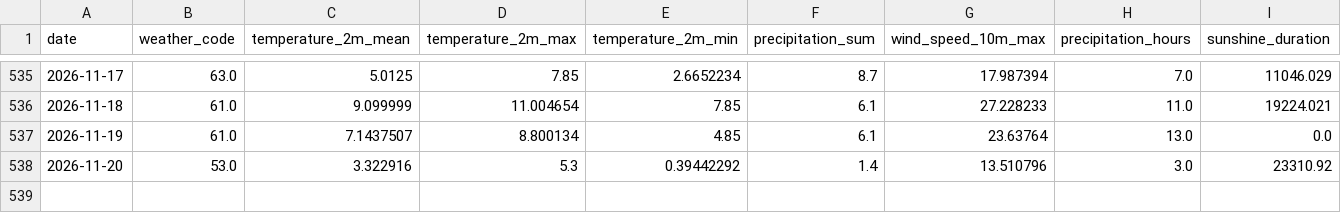
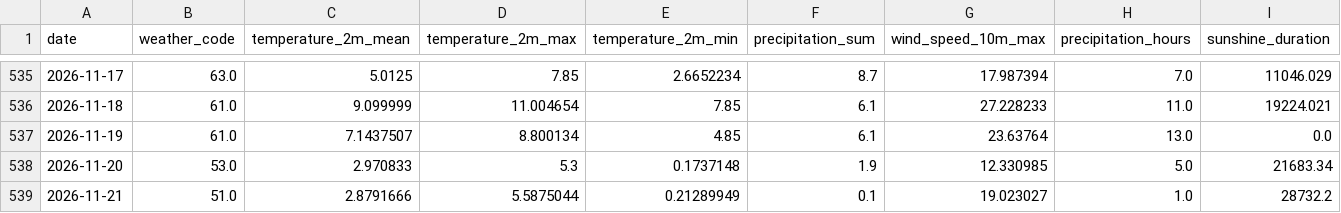
Before and after one commit to fischer-jonas/bbq-tableau, a CSV file: bochum_weather.csv, drawn as a sheet; only a part is shown, gaps mark what is left out.

Commit message:
Daily weather update

```diff
--- a/bochum_weather.csv
+++ b/bochum_weather.csv
@@ -537,2 +537,3 @@ date,weather_code,temperature_2m_mean,temperature_2m_max,temperature_2m_min,prec
 2026-11-19,61.0,7.1437507,8.800134,4.85,6.1,23.63764,13.0,0.0
-2026-11-20,53.0,3.322916,5.3,0.39442292,1.4,13.510796,3.0,23310.92
+2026-11-20,53.0,2.970833,5.3,0.1737148,1.9,12.330985,5.0,21683.34
+2026-11-21,51.0,2.8791666,5.5875044,0.21289949,0.1,19.023027,1.0,28732.2
```
Also changed, not shown: glfi.csv.
